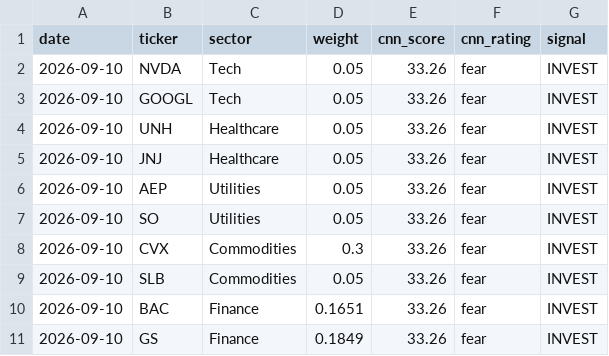
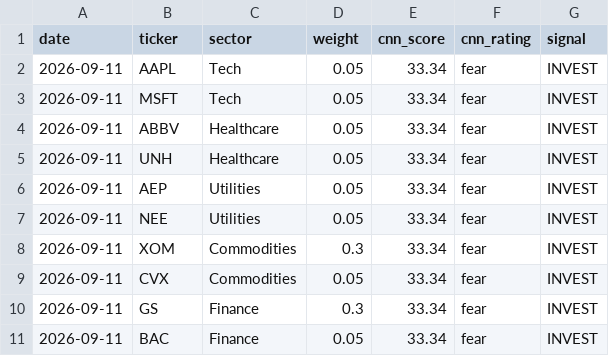
Before and after one commit to vkv23001/portfolio-optimization, a CSV file: outputs/todays_allocation.csv, drawn as a sheet.

```diff
--- a/outputs/todays_allocation.csv
+++ b/outputs/todays_allocation.csv
@@ -1,11 +1,11 @@
 date,ticker,sector,weight,cnn_score,cnn_rating,signal
-2026-09-10,NVDA,Tech,0.05,33.26,fear,INVEST
-2026-09-10,GOOGL,Tech,0.05,33.26,fear,INVEST
-2026-09-10,UNH,Healthcare,0.05,33.26,fear,INVEST
-2026-09-10,JNJ,Healthcare,0.05,33.26,fear,INVEST
-2026-09-10,AEP,Utilities,0.05,33.26,fear,INVEST
-2026-09-10,SO,Utilities,0.05,33.26,fear,INVEST
-2026-09-10,CVX,Commodities,0.3,33.26,fear,INVEST
-2026-09-10,SLB,Commodities,0.05,33.26,fear,INVEST
-2026-09-10,BAC,Finance,0.1651,33.26,fear,INVEST
-2026-09-10,GS,Finance,0.1849,33.26,fear,INVEST
+2026-09-11,AAPL,Tech,0.05,33.34,fear,INVEST
+2026-09-11,MSFT,Tech,0.05,33.34,fear,INVEST
+2026-09-11,ABBV,Healthcare,0.05,33.34,fear,INVEST
+2026-09-11,UNH,Healthcare,0.05,33.34,fear,INVEST
+2026-09-11,AEP,Utilities,0.05,33.34,fear,INVEST
+2026-09-11,NEE,Utilities,0.05,33.34,fear,INVEST
+2026-09-11,XOM,Commodities,0.3,33.34,fear,INVEST
+2026-09-11,CVX,Commodities,0.05,33.34,fear,INVEST
+2026-09-11,GS,Finance,0.3,33.34,fear,INVEST
+2026-09-11,BAC,Finance,0.05,33.34,fear,INVEST
```
Also changed, not shown: outputs/portfolio_values.csv, outputs/summary.csv, 5 other files.
